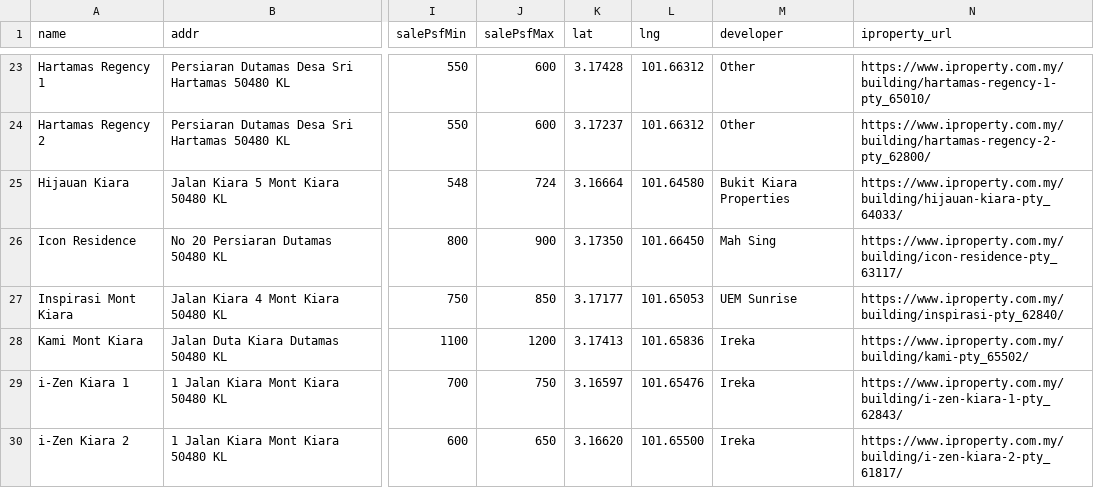
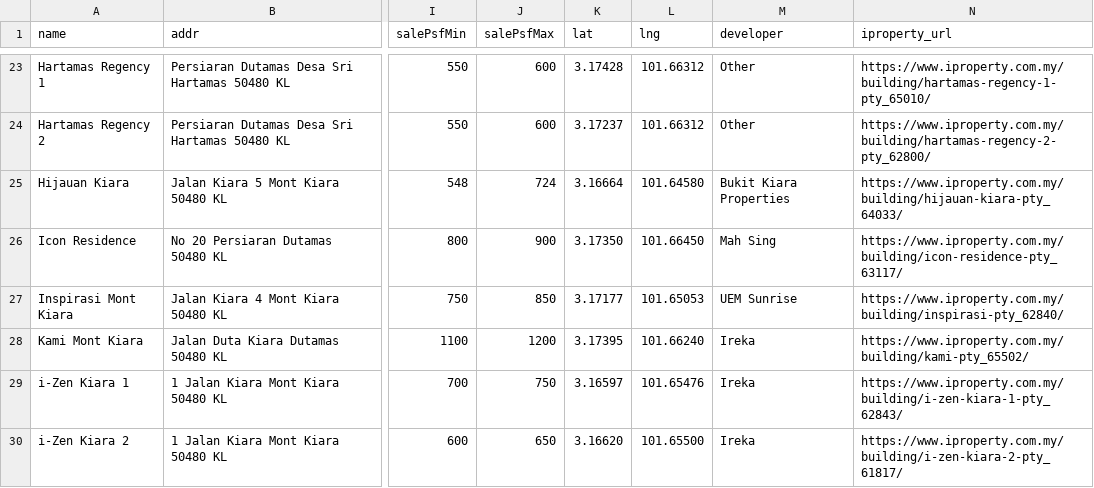
Before and after one commit to takemoritoshihiko-png/mont-kiara-dashboard, a CSV file: condos_data.csv, drawn as a sheet; only a part is shown, gaps mark what is left out; the diff names each change by its address in the sheet, - before the commit and + after, or states it on an @@ line.

```diff
--- a/condos_data.csv
+++ b/condos_data.csv
-K28 (lat): 3.17413
+K28 (lat): 3.17395
-L28 (lng): 101.65836
+L28 (lng): 101.66240
```
